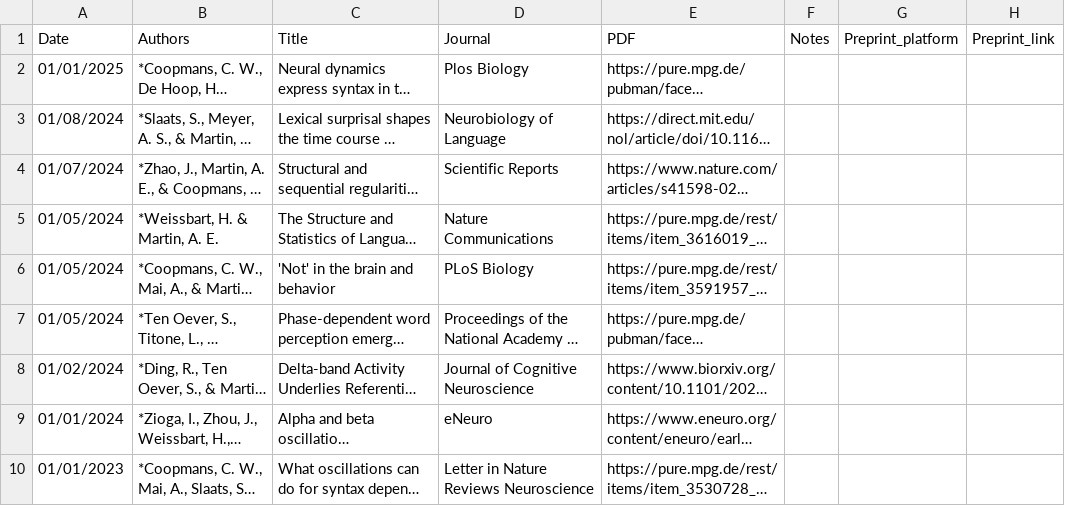
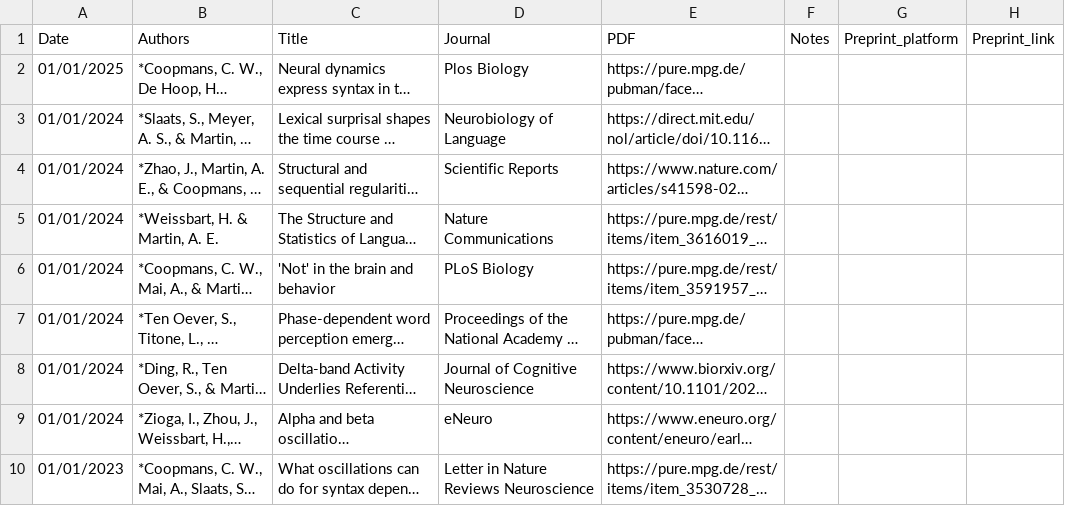
Before and after one commit to lacns/lacns.github.io, a CSV file: _data/pubs.csv, drawn as a sheet; only a part is shown; long unchanged cells end in …; the diff names each change by its address in the sheet, - before the commit and + after, or states it on an @@ line.

Commit message:
fix order month

```diff
--- a/_data/pubs.csv
+++ b/_data/pubs.csv
-A3 (Date): 01/08/2024
+A3 (Date): 01/01/2024
-A4 (Date): 01/07/2024
+A4 (Date): 01/01/2024
-A5:A7 (Date): 01/05/2024
+A5:A7 (Date): 01/01/2024
-A8 (Date): 01/02/2024
+A8 (Date): 01/01/2024
```
